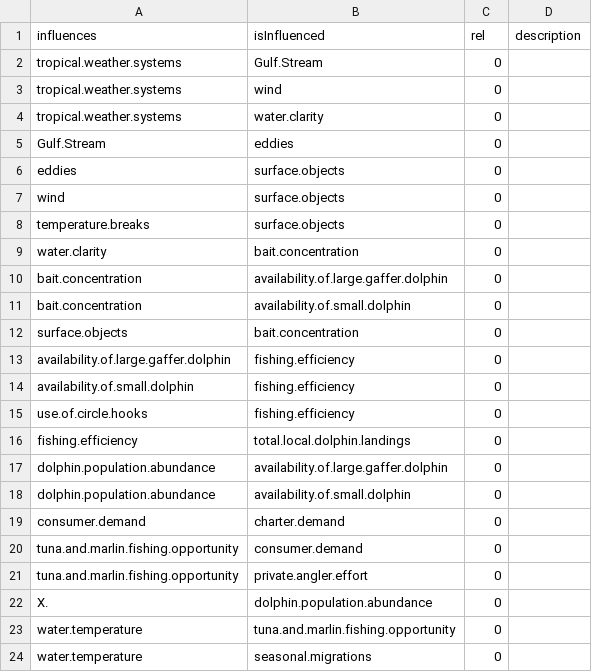
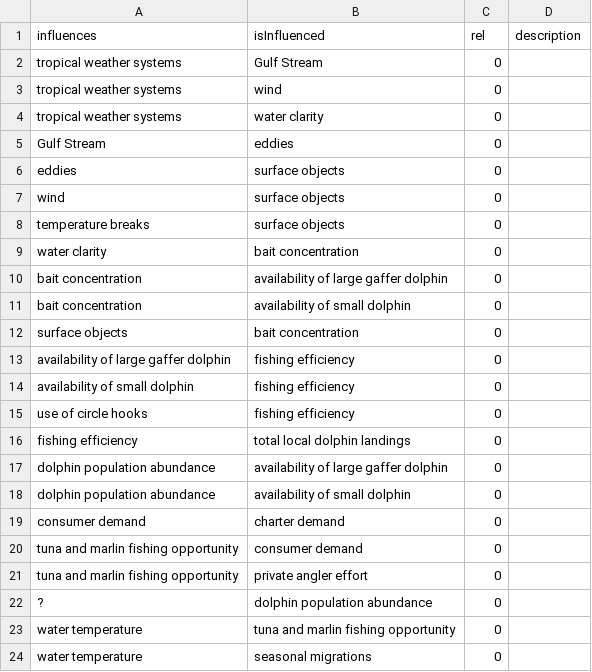
Before and after one commit to MandyKarnauskas-NOAA/dolphin-wahoo-participatory-models, a CSV file: VirginiaBeach_relationships.csv, drawn as a sheet; only a part is shown; the diff covers the shown part only.

```diff
--- a/VirginiaBeach_relationships.csv
+++ b/VirginiaBeach_relationships.csv
@@ -1,24 +1,24 @@
 influences,isInfluenced,rel,description
-tropical.weather.systems,Gulf.Stream,0,
-tropical.weather.systems,wind,0,
-tropical.weather.systems,water.clarity,0,
-Gulf.Stream,eddies,0,
-eddies,surface.objects,0,
-wind,surface.objects,0,
-temperature.breaks,surface.objects,0,
-water.clarity,bait.concentration,0,
-bait.concentration,availability.of.large.gaffer.dolphin,0,
-bait.concentration,availability.of.small.dolphin,0,
-surface.objects,bait.concentration,0,
-availability.of.large.gaffer.dolphin,fishing.efficiency,0,
-availability.of.small.dolphin,fishing.efficiency,0,
-use.of.circle.hooks,fishing.efficiency,0,
-fishing.efficiency,total.local.dolphin.landings,0,
-dolphin.population.abundance,availability.of.large.gaffer.dolphin,0,
-dolphin.population.abundance,availability.of.small.dolphin,0,
-consumer.demand,charter.demand,0,
-tuna.and.marlin.fishing.opportunity,consumer.demand,0,
-tuna.and.marlin.fishing.opportunity,private.angler.effort,0,
-X.,dolphin.population.abundance,0,
-water.temperature,tuna.and.marlin.fishing.opportunity,0,
-water.temperature,seasonal.migrations,0,
+tropical weather systems,Gulf Stream,0,
+tropical weather systems,wind,0,
+tropical weather systems,water clarity,0,
+Gulf Stream,eddies,0,
+eddies,surface objects,0,
+wind,surface objects,0,
+temperature breaks,surface objects,0,
+water clarity,bait concentration,0,
+bait concentration,availability of large gaffer dolphin,0,
+bait concentration,availability of small dolphin,0,
+surface objects,bait concentration,0,
+availability of large gaffer dolphin,fishing efficiency,0,
+availability of small dolphin,fishing efficiency,0,
+use of circle hooks,fishing efficiency,0,
+fishing efficiency,total local dolphin landings,0,
+dolphin population abundance,availability of large gaffer dolphin,0,
+dolphin population abundance,availability of small dolphin,0,
+consumer demand,charter demand,0,
+tuna and marlin fishing opportunity,consumer demand,0,
+tuna and marlin fishing opportunity,private angler effort,0,
+?,dolphin population abundance,0,
+water temperature,tuna and marlin fishing opportunity,0,
+water temperature,seasonal migrations,0,
```
Also changed, not shown: 43 edited cells elsewhere in this file, Beaufort_matrix_newterms.csv, Beaufort_relationships.csv, 17 other files.
